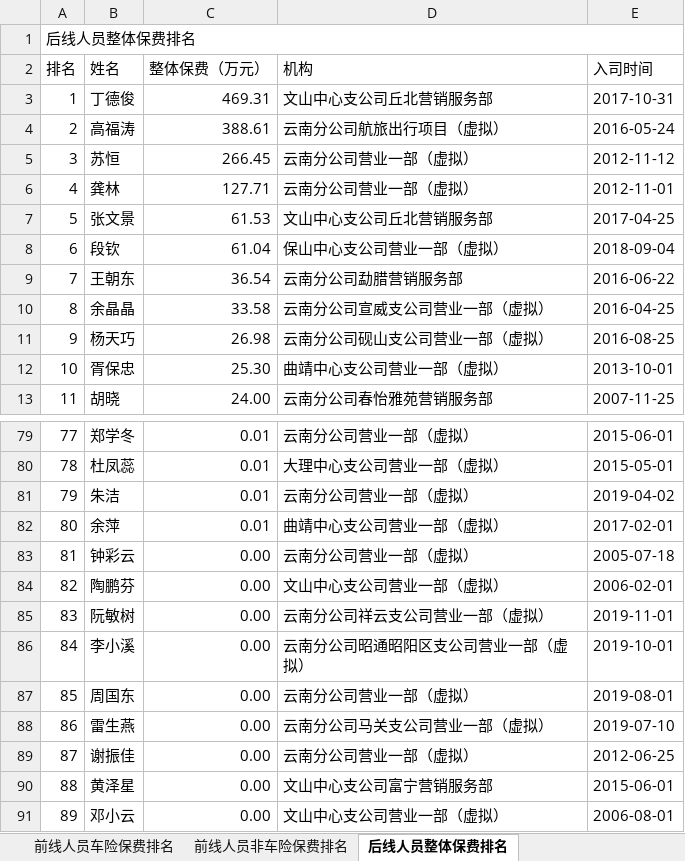
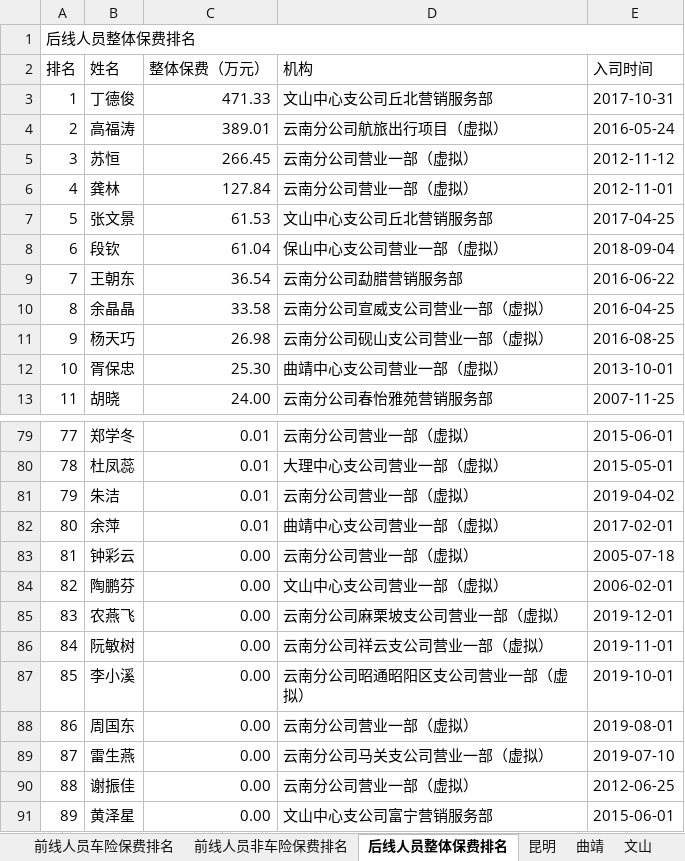
Before and after one commit to fagan2888/YuanGongBaoFeiTongJi, an Excel workbook: 2019年销售人员业务跟踪表.xlsx, sheet 后线人员整体保费排名, drawn as a sheet; only a part is shown, gaps mark what is left out; the shorter side is filled out with more unchanged rows; values as stored, in another font and other column widths than the file's, no cell formats; addresses are those after the commit; the diff names each change by its address in the sheet, - before the commit and + after, or states it on an @@ line.

```diff
--- a/2019年销售人员业务跟踪表.xlsx (sheet 后线人员整体保费排名)
+++ b/2019年销售人员业务跟踪表.xlsx (sheet 后线人员整体保费排名)
+sheet tab: 昆明
+sheet tab: 曲靖
+sheet tab: 文山
-C3 (整体保费（万元）): 469.31
+C3 (整体保费（万元）): 471.33
-C4 (整体保费（万元）): 388.61
+C4 (整体保费（万元）): 389.01
-C6 (整体保费（万元）): 127.71
+C6 (整体保费（万元）): 127.84
+row 85: 83 | 农燕飞 | 0.00 | 云南分公司麻栗坡支公司营业一部（虚拟） | 2019-12-01
@@ column A (排名) renumbered from row 86 down @@
```
Also changed, not shown: sheet 前线人员车险保费排名, sheet 前线人员非车险保费排名, other sheet tabs, cell formats, 前线.xlsx, 后线.xlsx, 6 other files.
